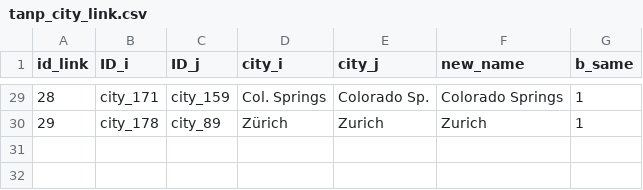
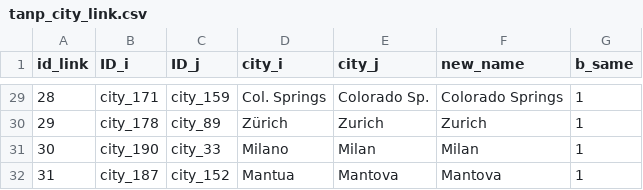
Before and after one commit to swhalemwo/pmdata, a CSV file: data_sources/artnewspaper/tanp_city_link.csv, drawn as a sheet; only a part is shown, gaps mark what is left out; the diff names each change by its address in the sheet, - before the commit and + after, or states it on an @@ line.

```diff
--- a/data_sources/artnewspaper/tanp_city_link.csv
+++ b/data_sources/artnewspaper/tanp_city_link.csv
+row 31: 30 | city_190 | city_33 | Milano | Milan | Milan | 1
+row 32: 31 | city_187 | city_152 | Mantua | Mantova | Mantova | 1
```
Also changed, not shown: data_sources/artnewspaper/tanp_city_id.csv, data_sources/artnewspaper/tanp_muci_links.csv, 2 other files.
